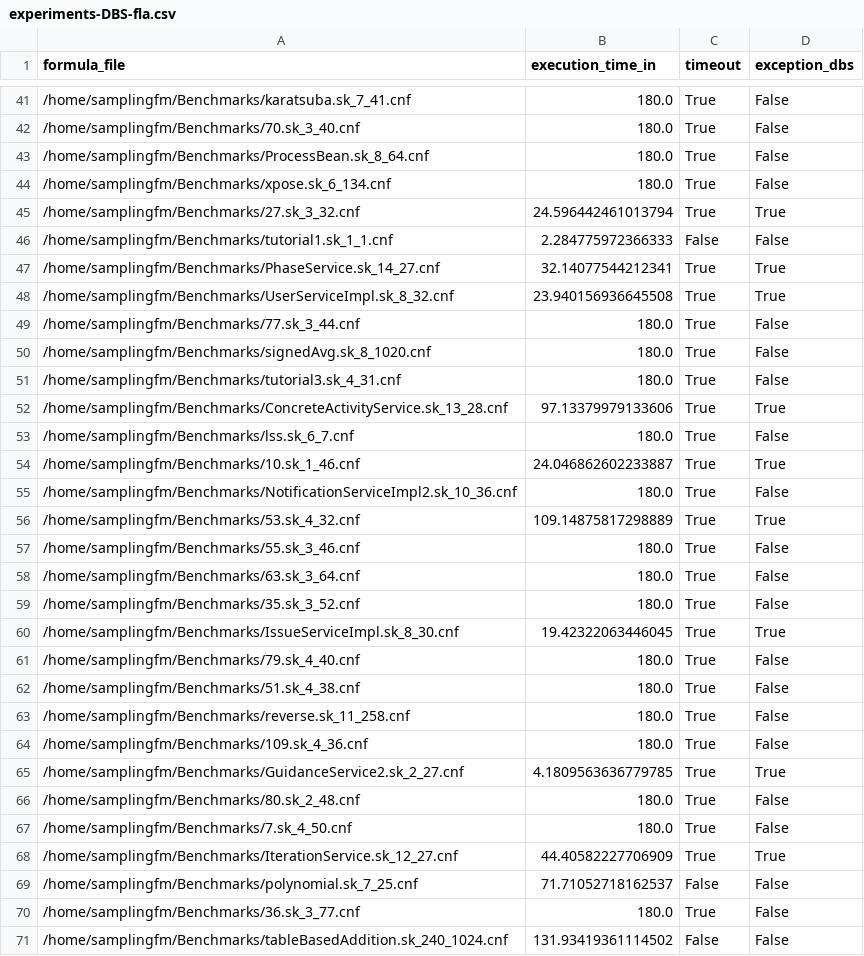
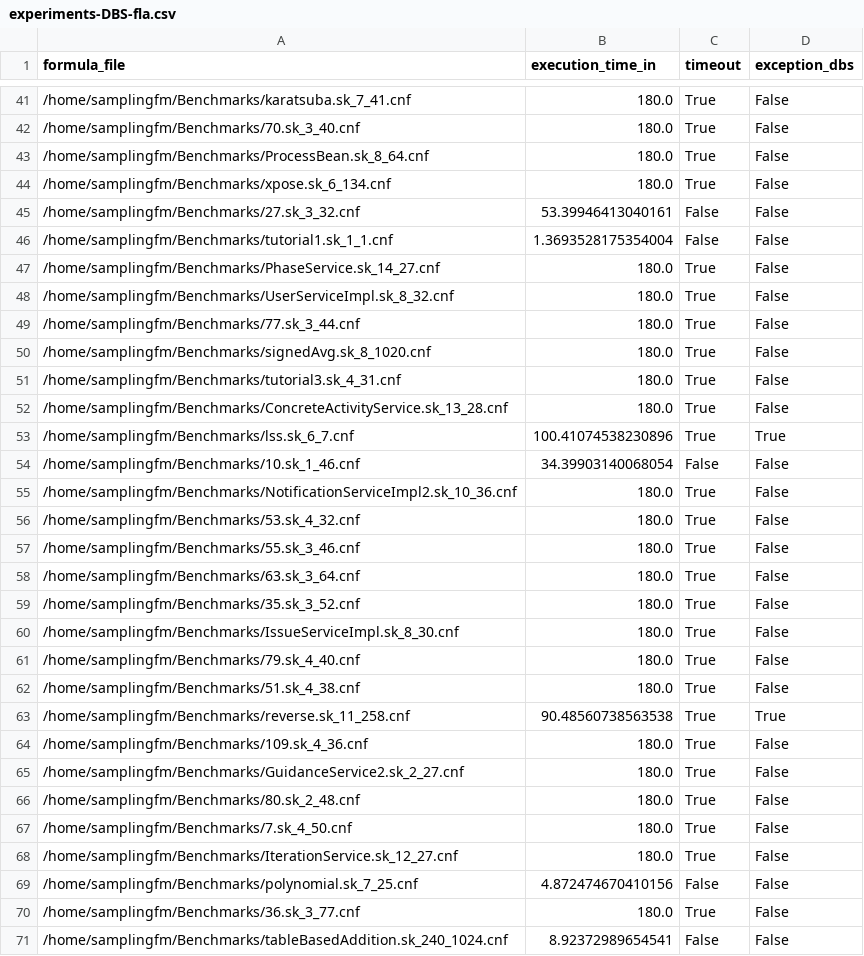
Before and after one commit to FAMILIAR-project/usampling-exp, a CSV file: usampling-data/results-timeout180/experiments-DBS-fla.csv, drawn as a sheet; only a part is shown, gaps mark what is left out; the diff covers the shown part only.

```diff
--- a/usampling-data/results-timeout180/experiments-DBS-fla.csv
+++ b/usampling-data/results-timeout180/experiments-DBS-fla.csv
@@ -44,6 +44,6 @@ formula_file,execution_time_in,timeout,exception_dbs
 /home/samplingfm/Benchmarks/xpose.sk_6_134.cnf,180.0,True,False
-/home/samplingfm/Benchmarks/27.sk_3_32.cnf,24.596442461013794,True,True
-/home/samplingfm/Benchmarks/tutorial1.sk_1_1.cnf,2.284775972366333,False,False
-/home/samplingfm/Benchmarks/PhaseService.sk_14_27.cnf,32.14077544212341,True,True
-/home/samplingfm/Benchmarks/UserServiceImpl.sk_8_32.cnf,23.940156936645508,True,True
+/home/samplingfm/Benchmarks/27.sk_3_32.cnf,53.39946413040161,False,False
+/home/samplingfm/Benchmarks/tutorial1.sk_1_1.cnf,1.3693528175354004,False,False
+/home/samplingfm/Benchmarks/PhaseService.sk_14_27.cnf,180.0,True,False
+/home/samplingfm/Benchmarks/UserServiceImpl.sk_8_32.cnf,180.0,True,False
 /home/samplingfm/Benchmarks/77.sk_3_44.cnf,180.0,True,False
@@ -51,7 +51,7 @@ formula_file,execution_time_in,timeout,exception_dbs
 /home/samplingfm/Benchmarks/tutorial3.sk_4_31.cnf,180.0,True,False
-/home/samplingfm/Benchmarks/ConcreteActivityService.sk_13_28.cnf,97.13379979133606,True,True
-/home/samplingfm/Benchmarks/lss.sk_6_7.cnf,180.0,True,False
-/home/samplingfm/Benchmarks/10.sk_1_46.cnf,24.046862602233887,True,True
+/home/samplingfm/Benchmarks/ConcreteActivityService.sk_13_28.cnf,180.0,True,False
+/home/samplingfm/Benchmarks/lss.sk_6_7.cnf,100.41074538230896,True,True
+/home/samplingfm/Benchmarks/10.sk_1_46.cnf,34.39903140068054,False,False
 /home/samplingfm/Benchmarks/NotificationServiceImpl2.sk_10_36.cnf,180.0,True,False
-/home/samplingfm/Benchmarks/53.sk_4_32.cnf,109.14875817298889,True,True
+/home/samplingfm/Benchmarks/53.sk_4_32.cnf,180.0,True,False
 /home/samplingfm/Benchmarks/55.sk_3_46.cnf,180.0,True,False
@@ -59,13 +59,13 @@ formula_file,execution_time_in,timeout,exception_dbs
 /home/samplingfm/Benchmarks/35.sk_3_52.cnf,180.0,True,False
-/home/samplingfm/Benchmarks/IssueServiceImpl.sk_8_30.cnf,19.42322063446045,True,True
+/home/samplingfm/Benchmarks/IssueServiceImpl.sk_8_30.cnf,180.0,True,False
 /home/samplingfm/Benchmarks/79.sk_4_40.cnf,180.0,True,False
 /home/samplingfm/Benchmarks/51.sk_4_38.cnf,180.0,True,False
-/home/samplingfm/Benchmarks/reverse.sk_11_258.cnf,180.0,True,False
+/home/samplingfm/Benchmarks/reverse.sk_11_258.cnf,90.48560738563538,True,True
 /home/samplingfm/Benchmarks/109.sk_4_36.cnf,180.0,True,False
-/home/samplingfm/Benchmarks/GuidanceService2.sk_2_27.cnf,4.1809563636779785,True,True
+/home/samplingfm/Benchmarks/GuidanceService2.sk_2_27.cnf,180.0,True,False
 /home/samplingfm/Benchmarks/80.sk_2_48.cnf,180.0,True,False
 /home/samplingfm/Benchmarks/7.sk_4_50.cnf,180.0,True,False
-/home/samplingfm/Benchmarks/IterationService.sk_12_27.cnf,44.40582227706909,True,True
-/home/samplingfm/Benchmarks/polynomial.sk_7_25.cnf,71.71052718162537,False,False
+/home/samplingfm/Benchmarks/IterationService.sk_12_27.cnf,180.0,True,False
+/home/samplingfm/Benchmarks/polynomial.sk_7_25.cnf,4.872474670410156,False,False
 /home/samplingfm/Benchmarks/36.sk_3_77.cnf,180.0,True,False
-/home/samplingfm/Benchmarks/tableBasedAddition.sk_240_1024.cnf,131.93419361114502,False,False
+/home/samplingfm/Benchmarks/tableBasedAddition.sk_240_1024.cnf,8.92372989654541,False,False
```
Also changed, not shown: 13 edited cells elsewhere in this file, usampling-data/results-timeout180/experiments-DBS-blaster.csv, usampling-data/results-timeout180/experiments-DBS-fm.csv, 3 other files.
